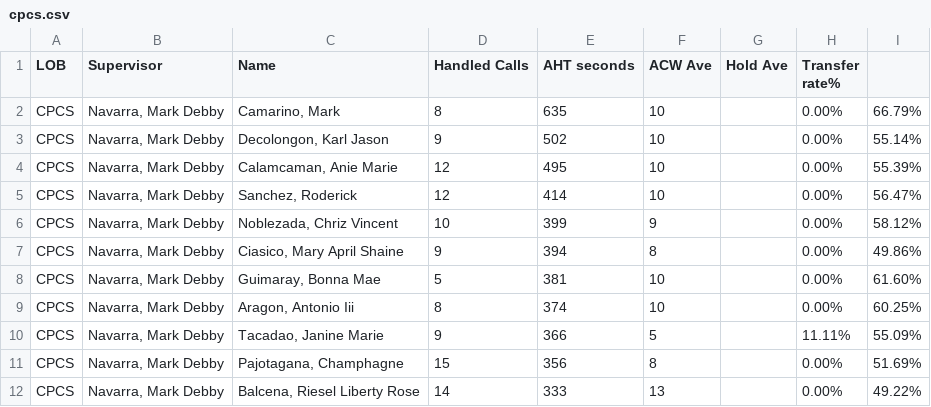
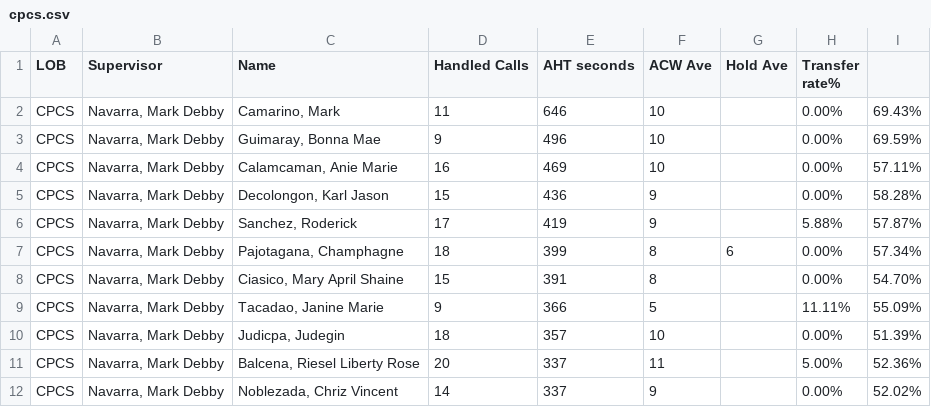
Before and after one commit to mosaicphl/CPCSAHTinterval, a CSV file: cpcs.csv, drawn as a sheet; only a part is shown; the diff covers the shown part only.

```diff
--- a/cpcs.csv
+++ b/cpcs.csv
@@ -1,12 +1,12 @@
 LOB,Supervisor,Name ,Handled Calls ,AHT seconds,ACW Ave,Hold Ave,Transfer rate%,
-CPCS,"Navarra, Mark Debby","Camarino, Mark",8,635,10,,0.00%,66.79%
-CPCS,"Navarra, Mark Debby","Decolongon, Karl Jason",9,502,10,,0.00%,55.14%
-CPCS,"Navarra, Mark Debby","Calamcaman, Anie Marie",12,495,10,,0.00%,55.39%
-CPCS,"Navarra, Mark Debby","Sanchez, Roderick",12,414,10,,0.00%,56.47%
-CPCS,"Navarra, Mark Debby","Noblezada, Chriz Vincent",10,399,9,,0.00%,58.12%
-CPCS,"Navarra, Mark Debby","Ciasico, Mary April Shaine",9,394,8,,0.00%,49.86%
-CPCS,"Navarra, Mark Debby","Guimaray, Bonna Mae",5,381,10,,0.00%,61.60%
-CPCS,"Navarra, Mark Debby","Aragon, Antonio Iii",8,374,10,,0.00%,60.25%
+CPCS,"Navarra, Mark Debby","Camarino, Mark",11,646,10,,0.00%,69.43%
+CPCS,"Navarra, Mark Debby","Guimaray, Bonna Mae",9,496,10,,0.00%,69.59%
+CPCS,"Navarra, Mark Debby","Calamcaman, Anie Marie",16,469,10,,0.00%,57.11%
+CPCS,"Navarra, Mark Debby","Decolongon, Karl Jason",15,436,9,,0.00%,58.28%
+CPCS,"Navarra, Mark Debby","Sanchez, Roderick",17,419,9,,5.88%,57.87%
+CPCS,"Navarra, Mark Debby","Pajotagana, Champhagne",18,399,8,6,0.00%,57.34%
+CPCS,"Navarra, Mark Debby","Ciasico, Mary April Shaine",15,391,8,,0.00%,54.70%
 CPCS,"Navarra, Mark Debby","Tacadao, Janine Marie",9,366,5,,11.11%,55.09%
-CPCS,"Navarra, Mark Debby","Pajotagana, Champhagne",15,356,8,,0.00%,51.69%
-CPCS,"Navarra, Mark Debby","Balcena, Riesel Liberty Rose",14,333,13,,0.00%,49.22%
+CPCS,"Navarra, Mark Debby","Judicpa, Judegin",18,357,10,,0.00%,51.39%
+CPCS,"Navarra, Mark Debby","Balcena, Riesel Liberty Rose",20,337,11,,5.00%,52.36%
+CPCS,"Navarra, Mark Debby","Noblezada, Chriz Vincent",14,337,9,,0.00%,52.02%
```
Also changed, not shown: 3 added rows, 3 removed rows and 20 edited cells elsewhere in this file, cpcsAHT.csv.
